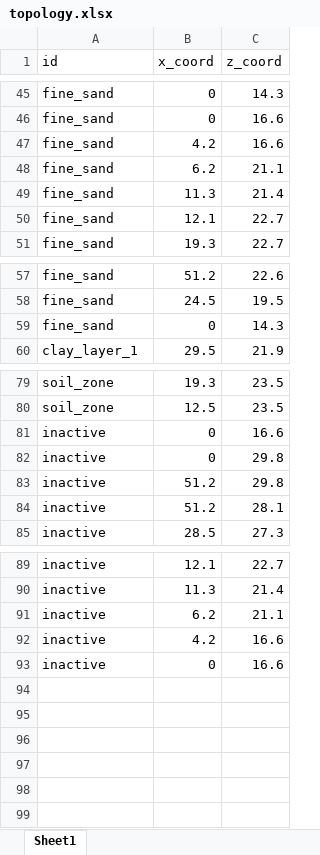
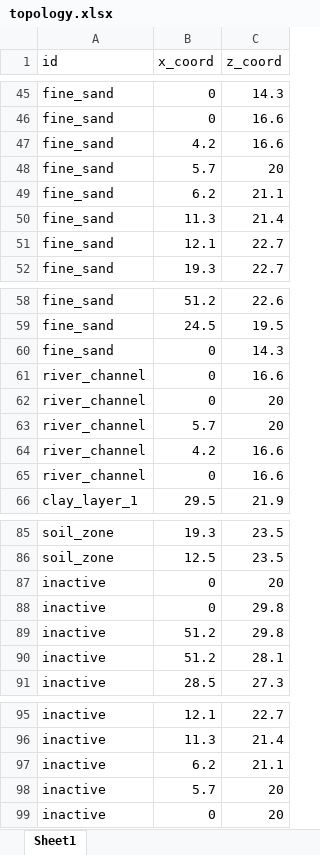
Before and after one commit to mike-krasowski/isws-demonstration-models, an Excel workbook: layered_groundwater_model/inputs/topology.xlsx, sheet Sheet1, drawn as a sheet; only a part is shown, gaps mark what is left out; values as stored, in another font and other column widths than the file's, no borders; addresses are those after the commit; the diff names each change by its address in the sheet, - before the commit and + after, or states it on an @@ line.

Commit message:
river illustration, well 9, scenarios_short3.xlsx
the river channel is now included in the topology for coloration/visualization.

well 9 is now included in the scenarios files

```diff
--- a/layered_groundwater_model/inputs/topology.xlsx (sheet Sheet1)
+++ b/layered_groundwater_model/inputs/topology.xlsx (sheet Sheet1)
+row 48: fine_sand | 5.7 | 20
+row 61: river_channel | 0 | 16.6
+row 62: river_channel | 0 | 20
+row 63: river_channel | 5.7 | 20
+row 64: river_channel | 4.2 | 16.6
+row 65: river_channel | 0 | 16.6
-C87 (z_coord): 16.6
+C87 (z_coord): 20
-B98 (x_coord): 4.2
+B98 (x_coord): 5.7
-C98:C99 (z_coord): 16.6
+C98:C99 (z_coord): 20
```
Also changed, not shown: layered_groundwater_model/inputs/scenarios_long.xlsx, layered_groundwater_model/inputs/scenarios_short2.xlsx, 3 other files.
